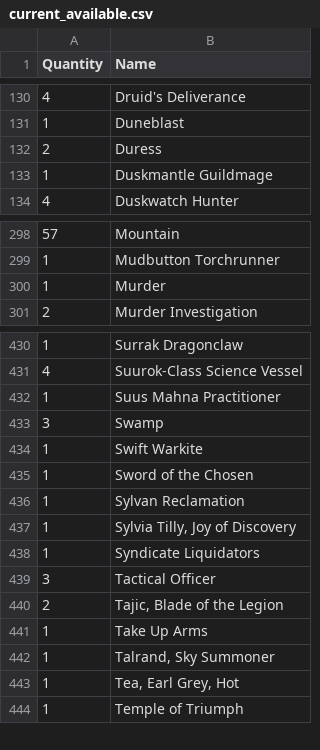
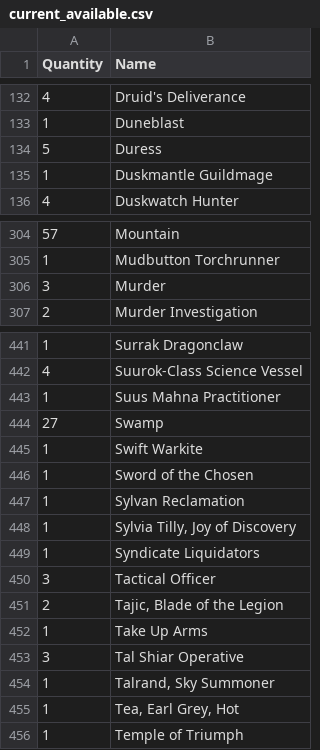
Before and after one commit to corymstover/GrokBotMTGCompanion, a CSV file: data/physical_collection/current_available.csv, drawn as a sheet; only a part is shown, gaps mark what is left out; the diff covers the shown part only.

```diff
--- a/data/physical_collection/current_available.csv
+++ b/data/physical_collection/current_available.csv
@@ -131,3 +133,3 @@ Quantity,Name
 1,Duneblast
-2,Duress
+5,Duress
 1,Duskmantle Guildmage
@@ -299,3 +305,3 @@ Quantity,Name
 1,Mudbutton Torchrunner
-1,Murder
+3,Murder
 2,Murder Investigation
@@ -432,3 +443,3 @@ Quantity,Name
 1,Suus Mahna Practitioner
-3,Swamp
+27,Swamp
 1,Swift Warkite
@@ -441,2 +452,3 @@ Quantity,Name
 1,Take Up Arms
+3,Tal Shiar Operative
 1,"Talrand, Sky Summoner"
```
Also changed, not shown: 11 added rows elsewhere in this file.
